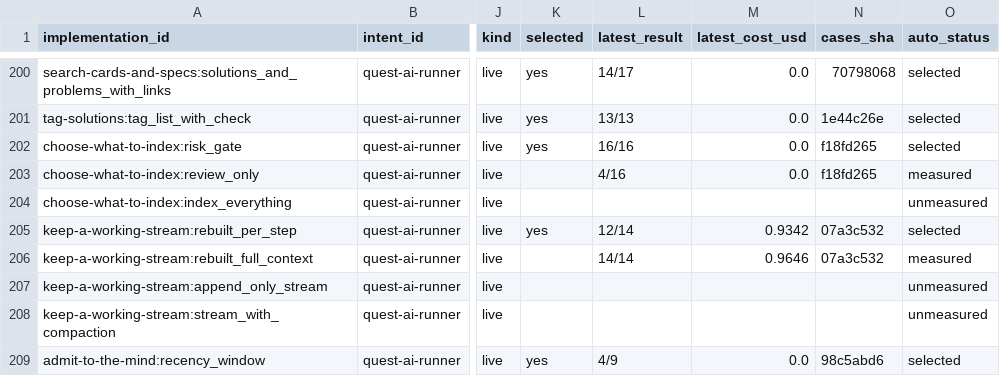
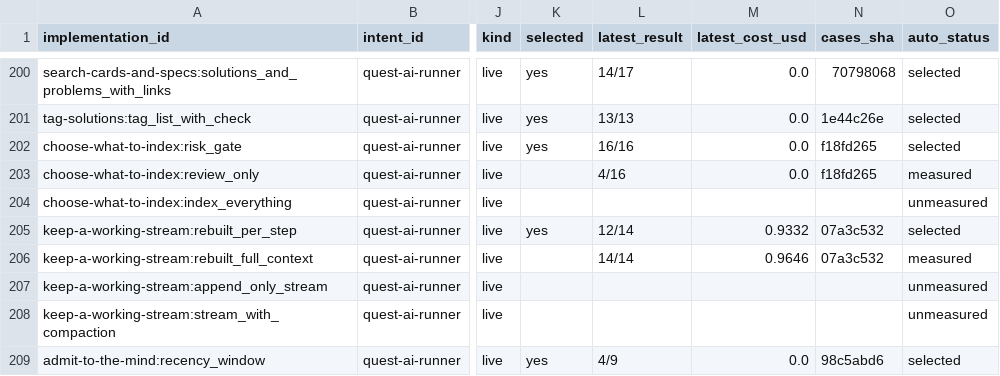
Before and after one commit to SpiritualData/quest-ai-runner, a CSV file: esoi/tracker/implementations.csv, drawn as a sheet; only a part is shown, gaps mark what is left out; the diff names each change by its address in the sheet, - before the commit and + after, or states it on an @@ line.

```diff
--- a/esoi/tracker/implementations.csv
+++ b/esoi/tracker/implementations.csv
-M205 (latest_cost_usd): 0.9342
+M205 (latest_cost_usd): 0.9332
```
Also changed, not shown: 1 other file.
